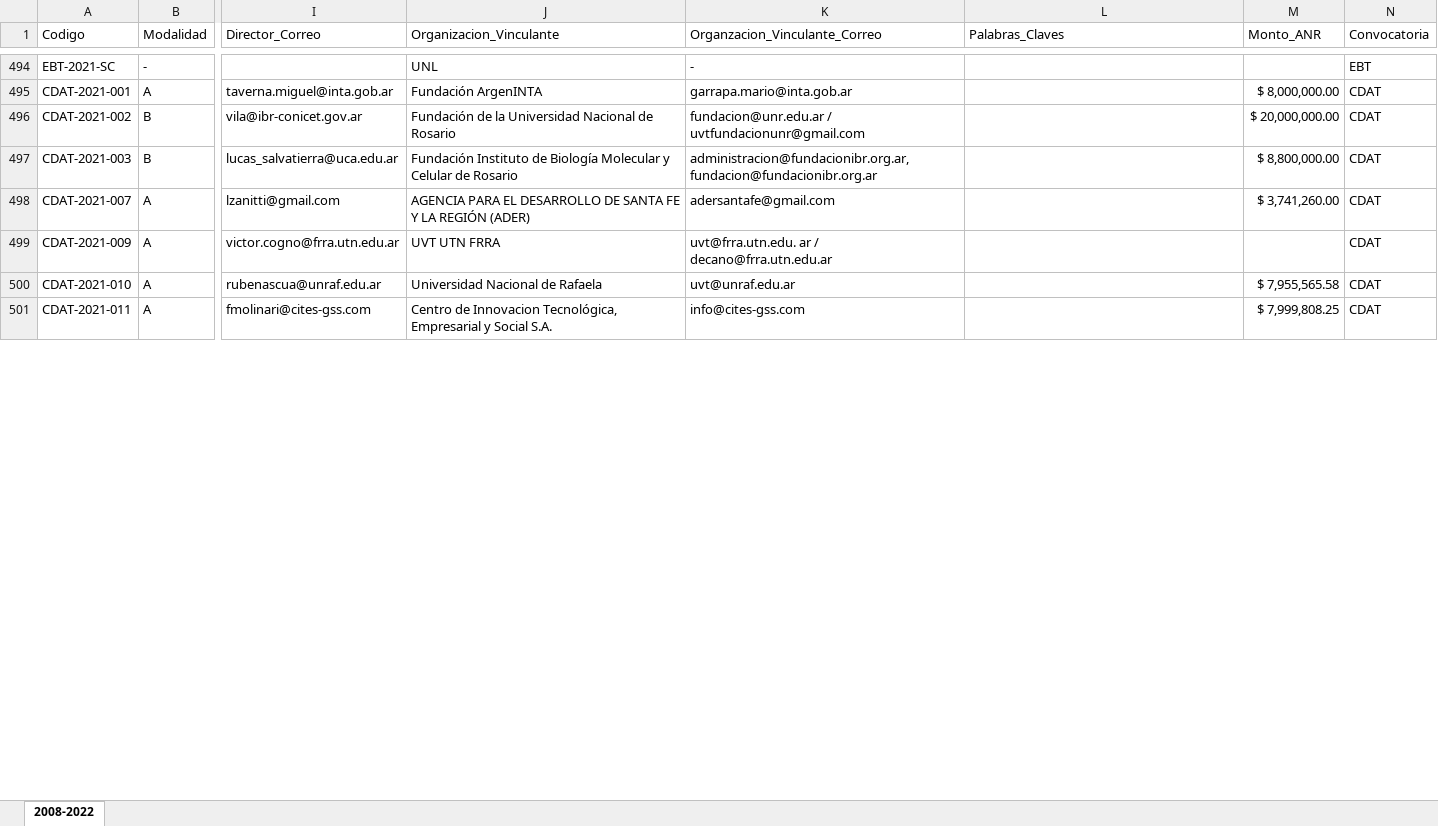
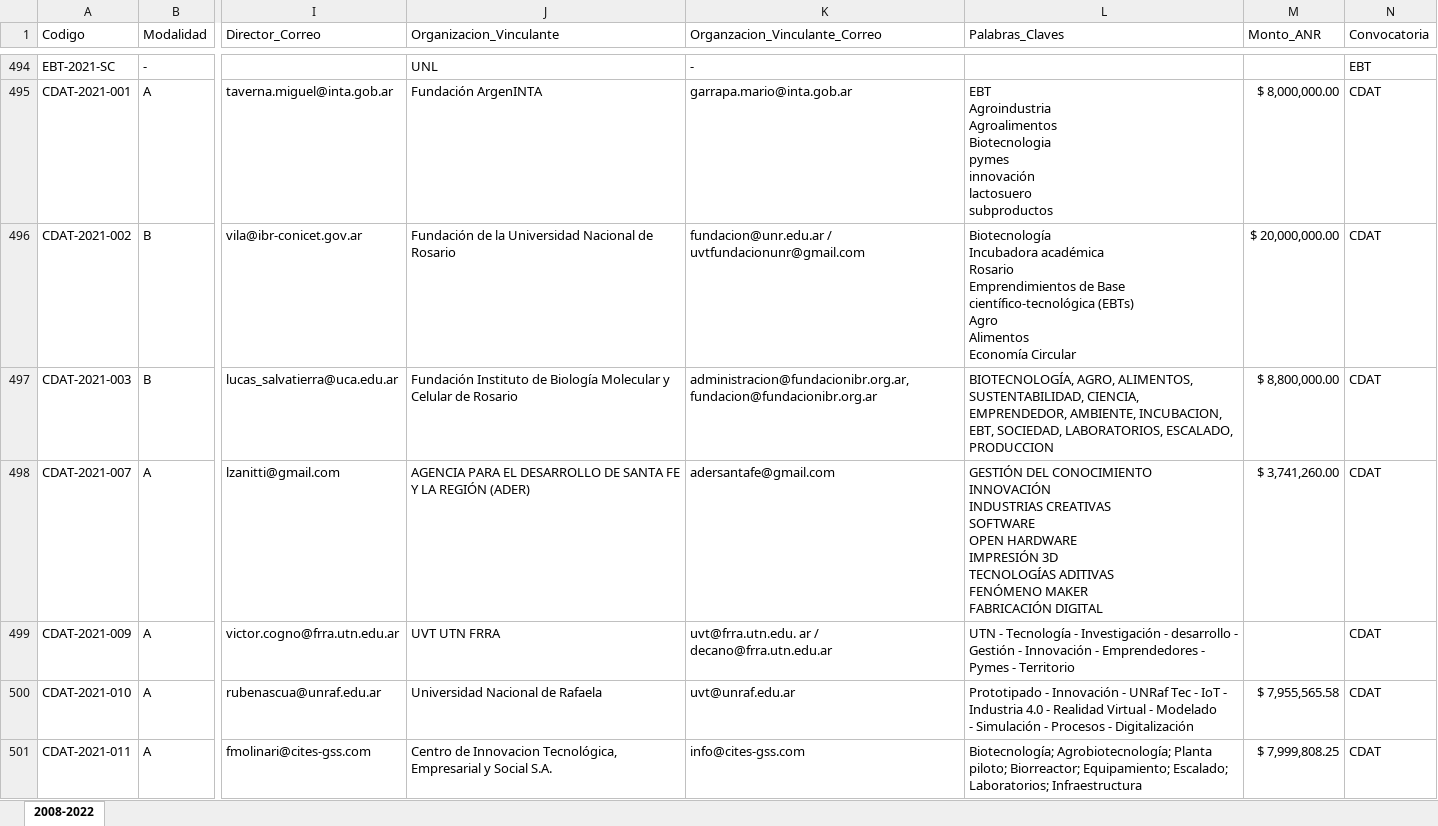
Before and after one commit to maty670/BaseDeDatos, an Excel workbook: TABLAS EXCEL/Proyectos/Proyectos.xlsx, sheet 2008-2022, drawn as a sheet; only a part is shown, gaps mark what is left out; values as stored, in another font and other column widths than the file's, no cell formats; conditional formats not drawn; ↵ is a line break in a cell; the diff covers the shown part only; the diff names each change by its address in the sheet, - before the commit and + after, or states it on an @@ line.

```diff
--- a/TABLAS EXCEL/Proyectos/Proyectos.xlsx (sheet 2008-2022)
+++ b/TABLAS EXCEL/Proyectos/Proyectos.xlsx (sheet 2008-2022)
-L495 (Palabras_Claves): (empty)
+L495 (Palabras_Claves): EBT ↵ Agroindustria ↵ Agroalimentos ↵ Biotecnologia ↵ pymes ↵ innovación ↵ lactosuero ↵ subproductos
-L496 (Palabras_Claves): (empty)
+L496 (Palabras_Claves): Biotecnología ↵ Incubadora académica ↵ Rosario ↵ Emprendimientos de Base científico-tecnológica (EBTs) ↵ Agro ↵ Alimentos ↵ Economía Circular
-L497 (Palabras_Claves): (empty)
+L497 (Palabras_Claves): BIOTECNOLOGÍA, AGRO, ALIMENTOS, SUSTENTABILIDAD, CIENCIA, EMPRENDEDOR, AMBIENTE, INCUBACION, EBT, SOCIEDAD, LABORATORIOS, ESCALADO, PRODUCCION
-L498 (Palabras_Claves): (empty)
+L498 (Palabras_Claves): GESTIÓN DEL CONOCIMIENTO ↵ INNOVACIÓN ↵ INDUSTRIAS CREATIVAS ↵ SOFTWARE ↵ OPEN HARDWARE ↵ IMPRESIÓN 3D ↵ TECNOLOGÍAS ADITIVAS ↵ FENÓMENO MAKER ↵ FABRICACIÓN DIGITAL
-L499 (Palabras_Claves): (empty)
+L499 (Palabras_Claves): UTN - Tecnología - Investigación - desarrollo - Gestión - Innovación - Emprendedores - Pymes - Territorio
-L500 (Palabras_Claves): (empty)
+L500 (Palabras_Claves): Prototipado - Innovación - UNRaf Tec - IoT - Industria 4.0 - Realidad Virtual - Modelado ↵ - Simulación - Procesos - Digitalización
-L501 (Palabras_Claves): (empty)
+L501 (Palabras_Claves): Biotecnología; Agrobiotecnología; Planta piloto; Biorreactor; Equipamiento; Escalado; Laboratorios; Infraestructura
```
Also changed, not shown: 282 edited cells elsewhere in this sheet, cell formats, 8 other files.
